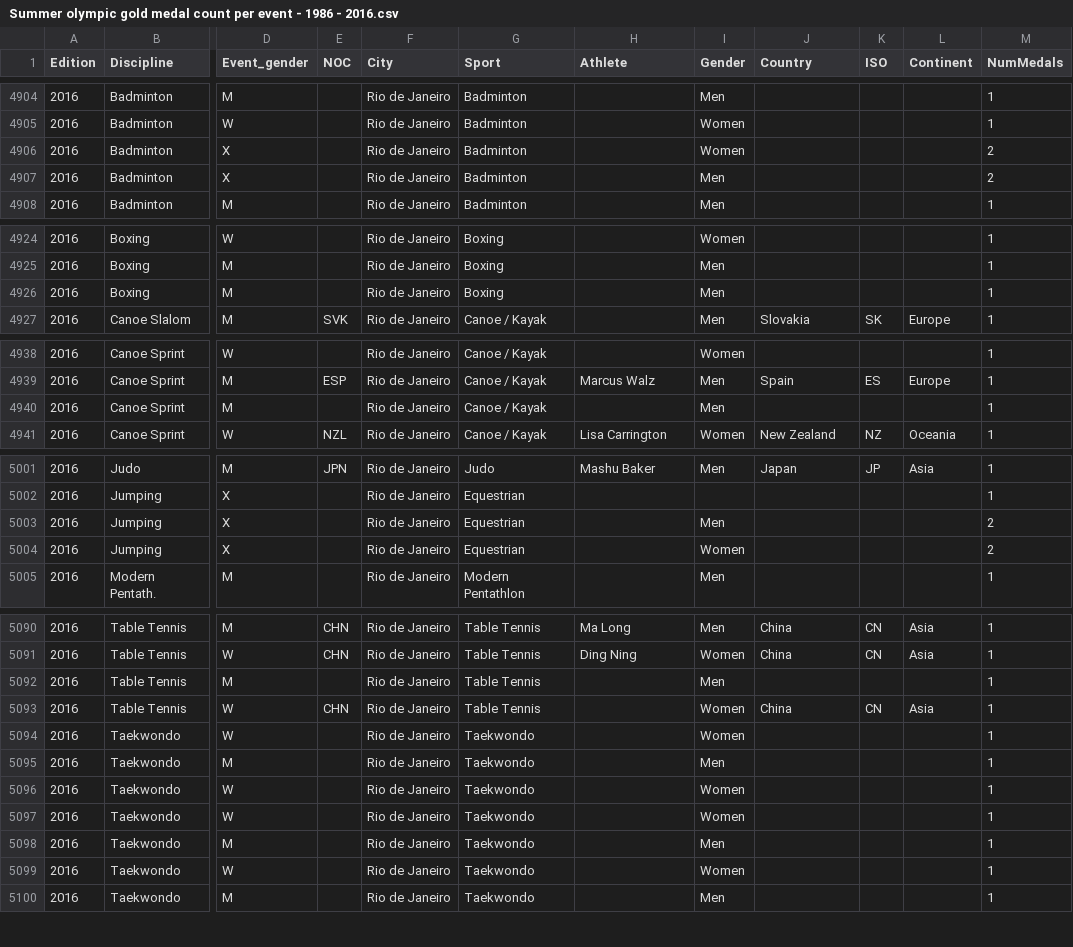
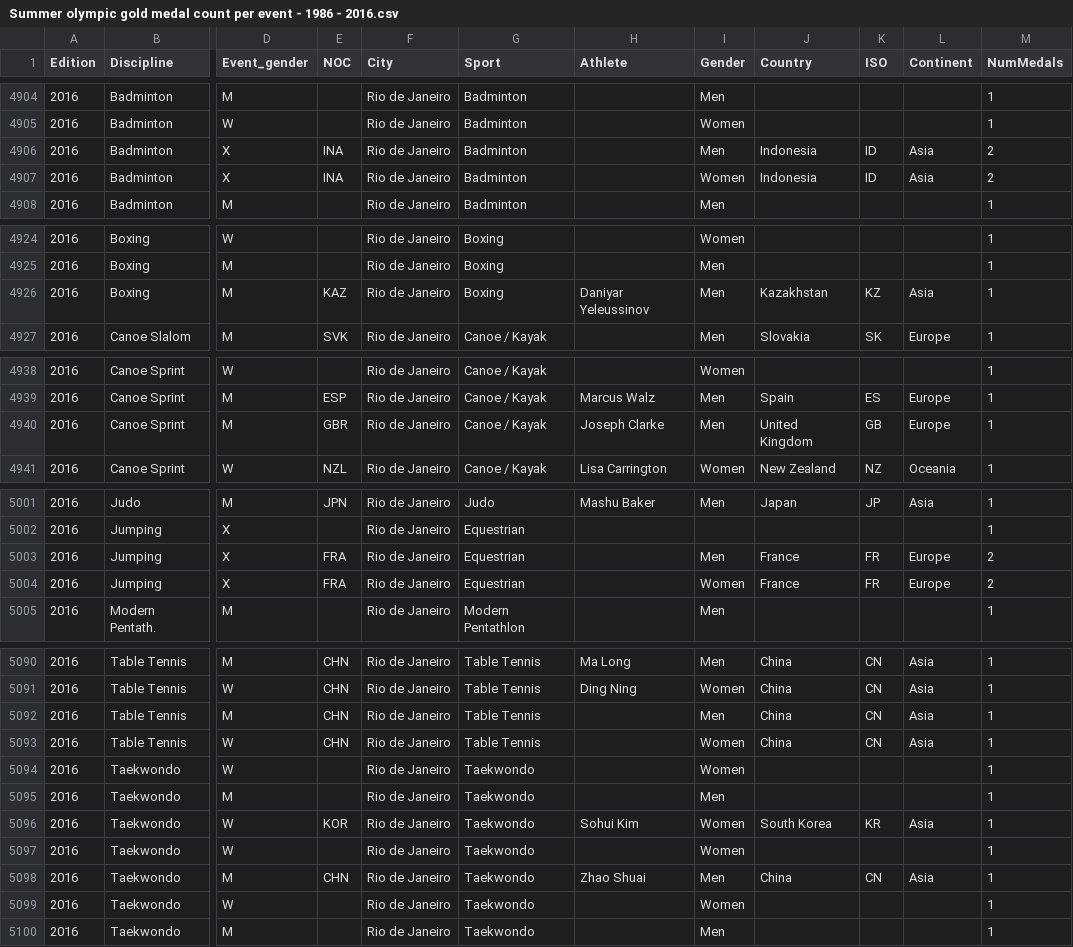
Before and after one commit to nbremer/olympicfeathers, a CSV file: data/Summer olympic gold medal count per event - 1986 - 2016.csv, drawn as a sheet; only a part is shown, gaps mark what is left out; the diff covers the shown part only; the diff names each change by its address in the sheet, - before the commit and + after, or states it on an @@ line.

```diff
--- a/data/Summer olympic gold medal count per event - 1986 - 2016.csv
+++ b/data/Summer olympic gold medal count per event - 1986 - 2016.csv
-E4906:E4907 (NOC): (empty)
+E4906:E4907 (NOC): INA
-I4906 (Gender): Women
+I4906 (Gender): Men
-J4906:J4907 (Country): (empty)
+J4906:J4907 (Country): Indonesia
-K4906:K4907 (ISO): (empty)
+K4906:K4907 (ISO): ID
-L4906:L4907 (Continent): (empty)
+L4906:L4907 (Continent): Asia
-I4907 (Gender): Men
+I4907 (Gender): Women
-E4926 (NOC): (empty)
+E4926 (NOC): KAZ
-H4926 (Athlete): (empty)
+H4926 (Athlete): Daniyar Yeleussinov
-J4926 (Country): (empty)
+J4926 (Country): Kazakhstan
-K4926 (ISO): (empty)
+K4926 (ISO): KZ
-L4926 (Continent): (empty)
+L4926 (Continent): Asia
-E4940 (NOC): (empty)
+E4940 (NOC): GBR
-H4940 (Athlete): (empty)
+H4940 (Athlete): Joseph Clarke
-J4940 (Country): (empty)
+J4940 (Country): United Kingdom
-K4940 (ISO): (empty)
+K4940 (ISO): GB
-L4940 (Continent): (empty)
+L4940 (Continent): Europe
-E5003:E5004 (NOC): (empty)
+E5003:E5004 (NOC): FRA
-J5003:J5004 (Country): (empty)
+J5003:J5004 (Country): France
-K5003:K5004 (ISO): (empty)
+K5003:K5004 (ISO): FR
-L5003:L5004 (Continent): (empty)
+L5003:L5004 (Continent): Europe
-E5092 (NOC): (empty)
+E5092 (NOC): CHN
-J5092 (Country): (empty)
+J5092 (Country): China
-K5092 (ISO): (empty)
+K5092 (ISO): CN
-L5092 (Continent): (empty)
+L5092 (Continent): Asia
-E5096 (NOC): (empty)
+E5096 (NOC): KOR
-H5096 (Athlete): (empty)
+H5096 (Athlete): Sohui Kim
-J5096 (Country): (empty)
+J5096 (Country): South Korea
-K5096 (ISO): (empty)
+K5096 (ISO): KR
-L5096 (Continent): (empty)
+L5096 (Continent): Asia
-E5098 (NOC): (empty)
+E5098 (NOC): CHN
-H5098 (Athlete): (empty)
+H5098 (Athlete): Zhao Shuai
-J5098 (Country): (empty)
+J5098 (Country): China
-K5098 (ISO): (empty)
+K5098 (ISO): CN
-L5098 (Continent): (empty)
+L5098 (Continent): Asia
```
Also changed, not shown: 28 moved rows and 39 edited cells elsewhere in this file, 2 other files.
